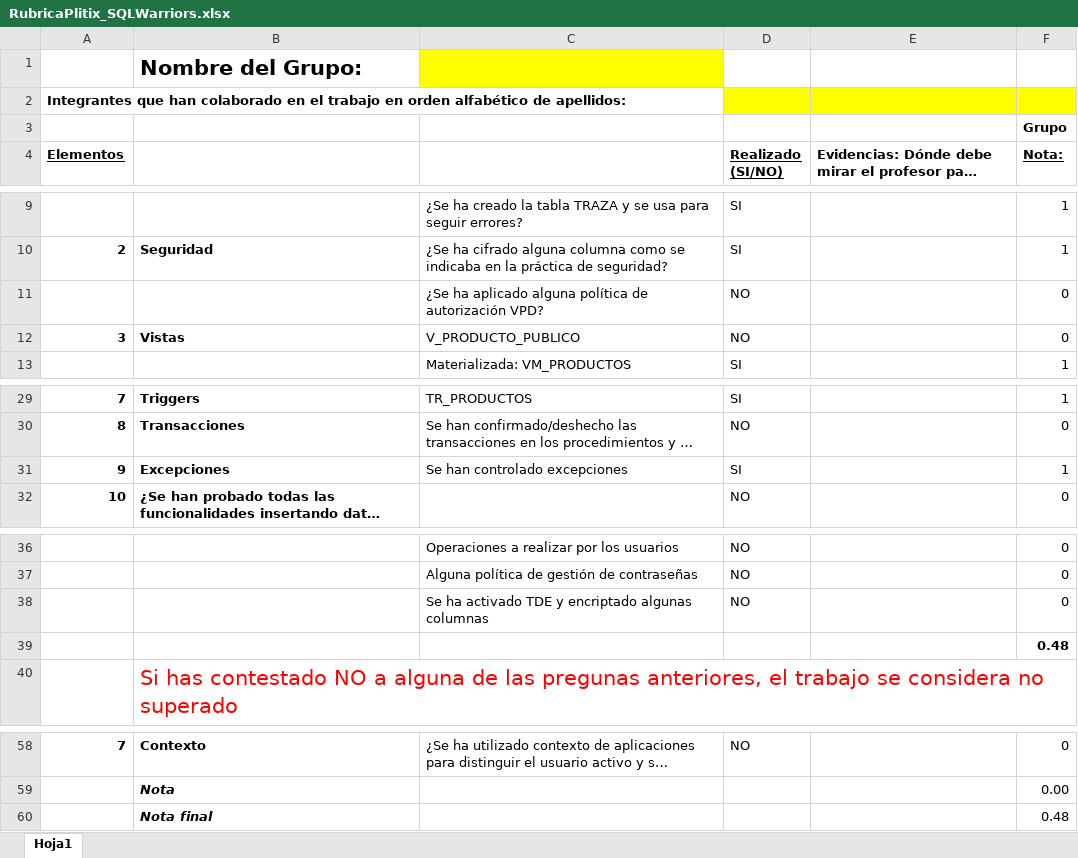
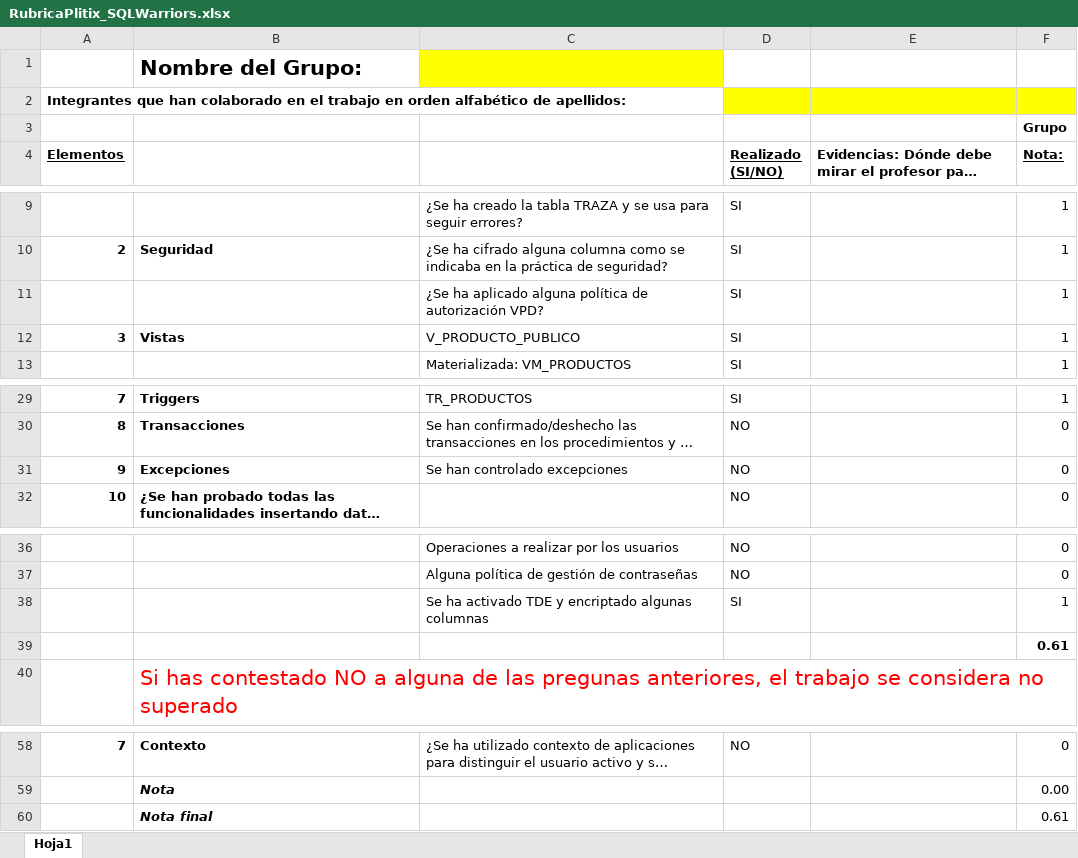
Before and after one commit to jesusAlcPer25/ProyectoABD-SQLWarriors, an Excel workbook: RubricaPlitix_SQLWarriors.xlsx, sheet Hoja1, drawn as a sheet; only a part is shown, gaps mark what is left out; long unchanged cells end in …; values as stored, in another font and other column widths than the file's, no borders; the diff names each change by its address in the sheet, - before the commit and + after, or states it on an @@ line.

```diff
--- a/RubricaPlitix_SQLWarriors.xlsx (sheet Hoja1)
+++ b/RubricaPlitix_SQLWarriors.xlsx (sheet Hoja1)
-D11:D12 (Realizado (SI/NO)): NO
+D11:D12 (Realizado (SI/NO)): SI
-F11:F12 (Nota:): 0
+F11:F12 (Nota:): 1
-D31 (Realizado (SI/NO)): SI
+D31 (Realizado (SI/NO)): NO
-F31 (Nota:): 1
+F31 (Nota:): 0
-D38 (Realizado (SI/NO)): NO
+D38 (Realizado (SI/NO)): SI
-F38 (Nota:): 0
+F38 (Nota:): 1
-F39 (Nota:): 0.48
+F39 (Nota:): 0.61
-F60 (Nota:): 0.48
+F60 (Nota:): 0.61
```
Also changed, not shown: 2 other files.
